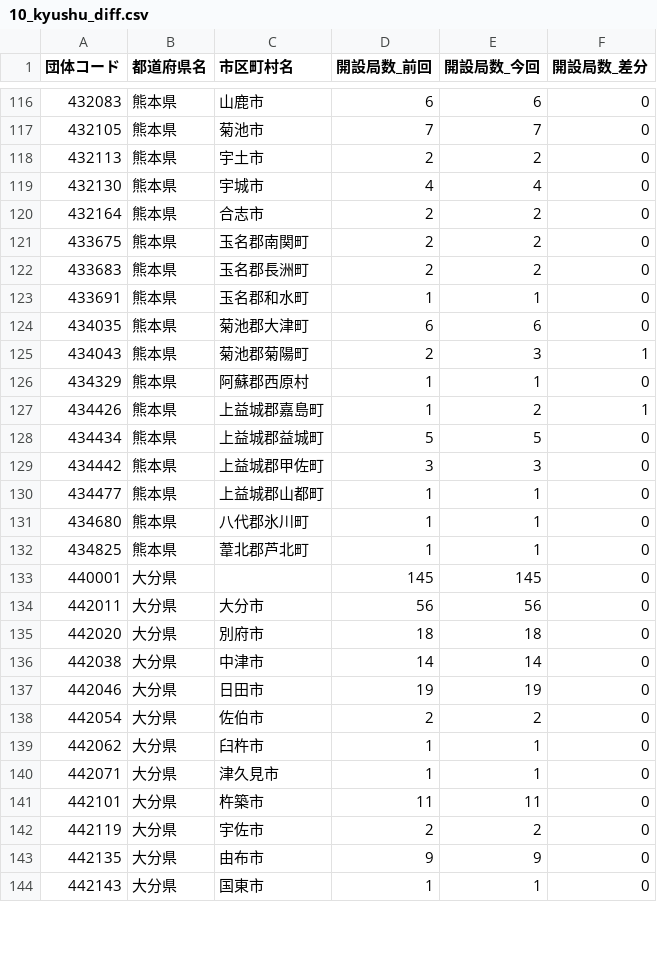
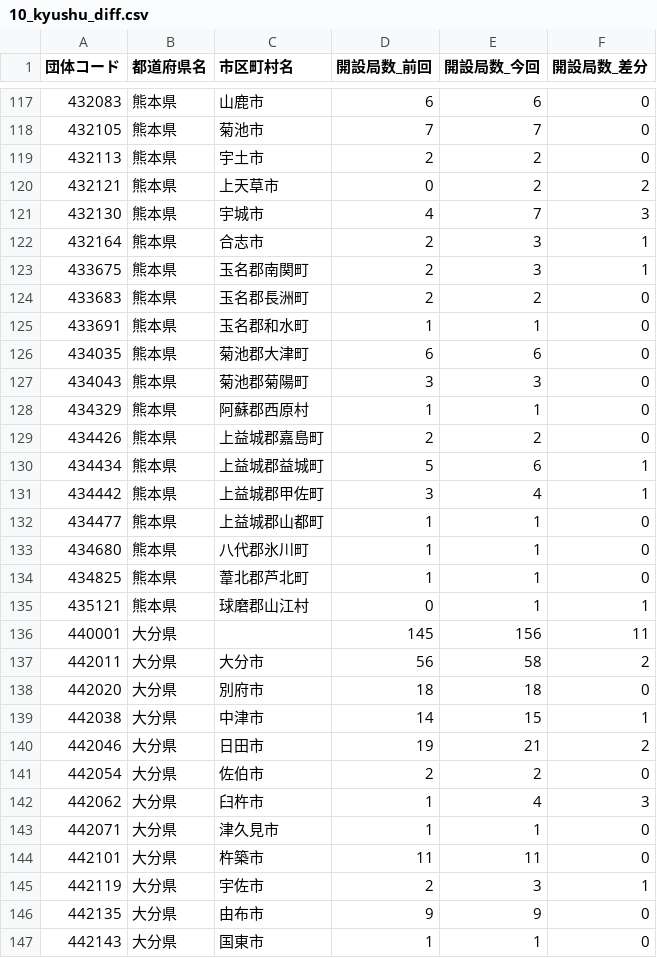
Before and after one commit to imabari/musen, a CSV file: 10_kyushu_diff.csv, drawn as a sheet; only a part is shown, gaps mark what is left out; the diff covers the shown part only.

```diff
--- a/10_kyushu_diff.csv
+++ b/10_kyushu_diff.csv
@@ -118,5 +119,6 @@
 432113,熊本県,宇土市,2,2,0
-432130,熊本県,宇城市,4,4,0
-432164,熊本県,合志市,2,2,0
-433675,熊本県,玉名郡南関町,2,2,0
+432121,熊本県,上天草市,0,2,2
+432130,熊本県,宇城市,4,7,3
+432164,熊本県,合志市,2,3,1
+433675,熊本県,玉名郡南関町,2,3,1
 433683,熊本県,玉名郡長洲町,2,2,0
@@ -124,7 +126,7 @@
 434035,熊本県,菊池郡大津町,6,6,0
-434043,熊本県,菊池郡菊陽町,2,3,1
+434043,熊本県,菊池郡菊陽町,3,3,0
 434329,熊本県,阿蘇郡西原村,1,1,0
-434426,熊本県,上益城郡嘉島町,1,2,1
-434434,熊本県,上益城郡益城町,5,5,0
-434442,熊本県,上益城郡甲佐町,3,3,0
+434426,熊本県,上益城郡嘉島町,2,2,0
+434434,熊本県,上益城郡益城町,5,6,1
+434442,熊本県,上益城郡甲佐町,3,4,1
 434477,熊本県,上益城郡山都町,1,1,0
@@ -132,12 +134,13 @@
 434825,熊本県,葦北郡芦北町,1,1,0
-440001,大分県,,145,145,0
-442011,大分県,大分市,56,56,0
+435121,熊本県,球磨郡山江村,0,1,1
+440001,大分県,,145,156,11
+442011,大分県,大分市,56,58,2
 442020,大分県,別府市,18,18,0
-442038,大分県,中津市,14,14,0
-442046,大分県,日田市,19,19,0
+442038,大分県,中津市,14,15,1
+442046,大分県,日田市,19,21,2
 442054,大分県,佐伯市,2,2,0
-442062,大分県,臼杵市,1,1,0
+442062,大分県,臼杵市,1,4,3
 442071,大分県,津久見市,1,1,0
 442101,大分県,杵築市,11,11,0
-442119,大分県,宇佐市,2,2,0
+442119,大分県,宇佐市,2,3,1
 442135,大分県,由布市,9,9,0
```
Also changed, not shown: 3 added rows and 107 edited cells elsewhere in this file, 00_prefs_diff.csv, 01_hokkaido_diff.csv, 11 other files.
